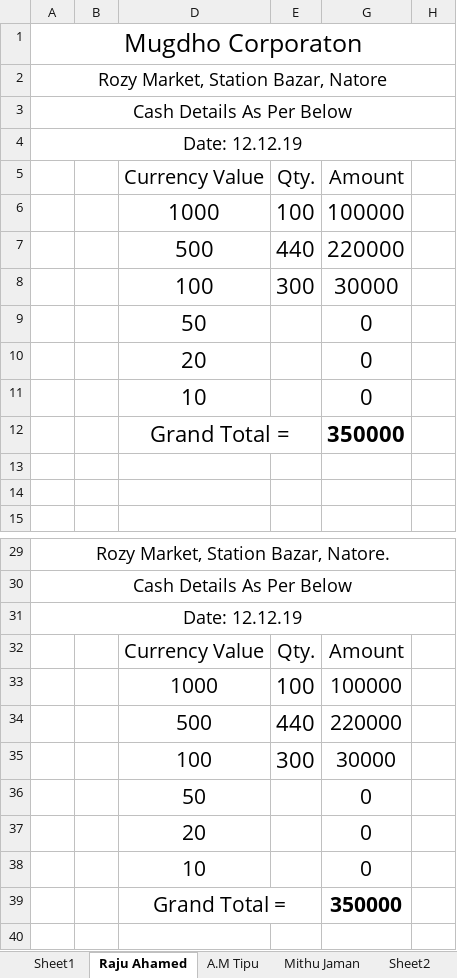
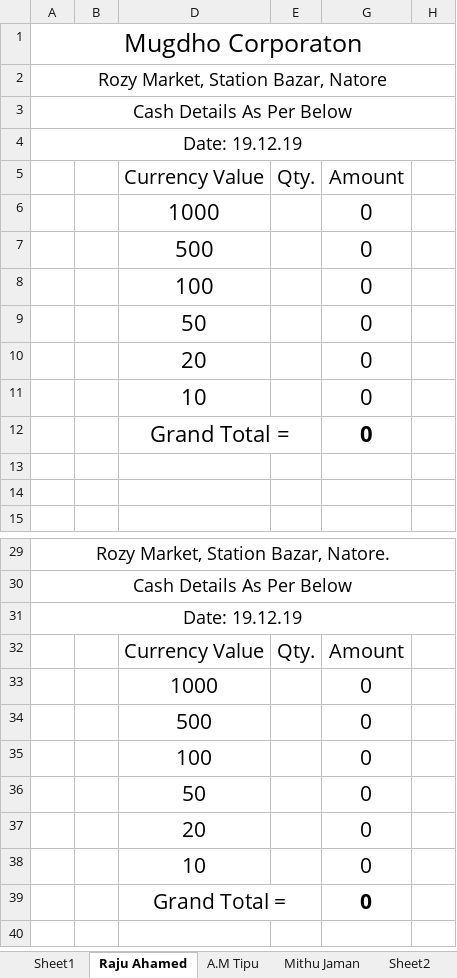
Before and after one commit to rahinul/Mugdho-Corporation, an Excel workbook: Others/Cash A.xlsx, sheet Raju Ahamed, drawn as a sheet; only a part is shown, gaps mark what is left out; values as stored, in another font and other column widths than the file's, no borders; charts and pictures not drawn; removed rows and columns are numbered as before the commit, all else as after; the diff names each change by its address in the sheet, - before the commit and + after, or states it on an @@ line.

```diff
--- a/Others/Cash A.xlsx (sheet Raju Ahamed)
+++ b/Others/Cash A.xlsx (sheet Raju Ahamed)
-A4: Date: 12.12.19
+A4: Date: 19.12.19
-row 6:  |  | 1000 | 100 | 100000
-row 7:  |  | 500 | 440 | 220000
-row 8:  |  | 100 | 300 | 30000
+row 6:  |  | 1000 |  | 0
+row 7:  |  | 500 |  | 0
+row 8:  |  | 100 |  | 0
-G12: 350000
+G12: 0
-A31: Date: 12.12.19
+A31: Date: 19.12.19
-row 33:  |  | 1000 | 100 | 100000
-row 34:  |  | 500 | 440 | 220000
-row 35:  |  | 100 | 300 | 30000
+row 33:  |  | 1000 |  | 0
+row 34:  |  | 500 |  | 0
+row 35:  |  | 100 |  | 0
-G39: 350000
+G39: 0
```
Also changed, not shown: 6 other files.
